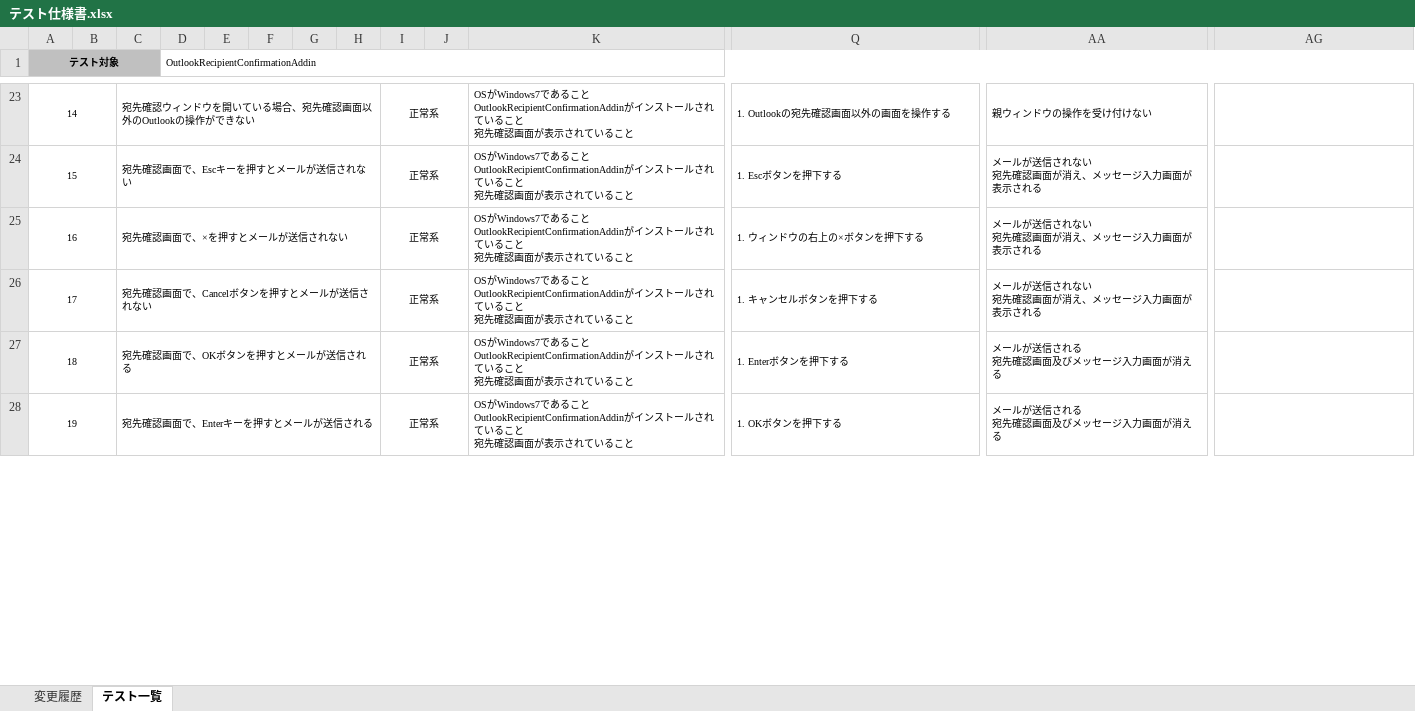
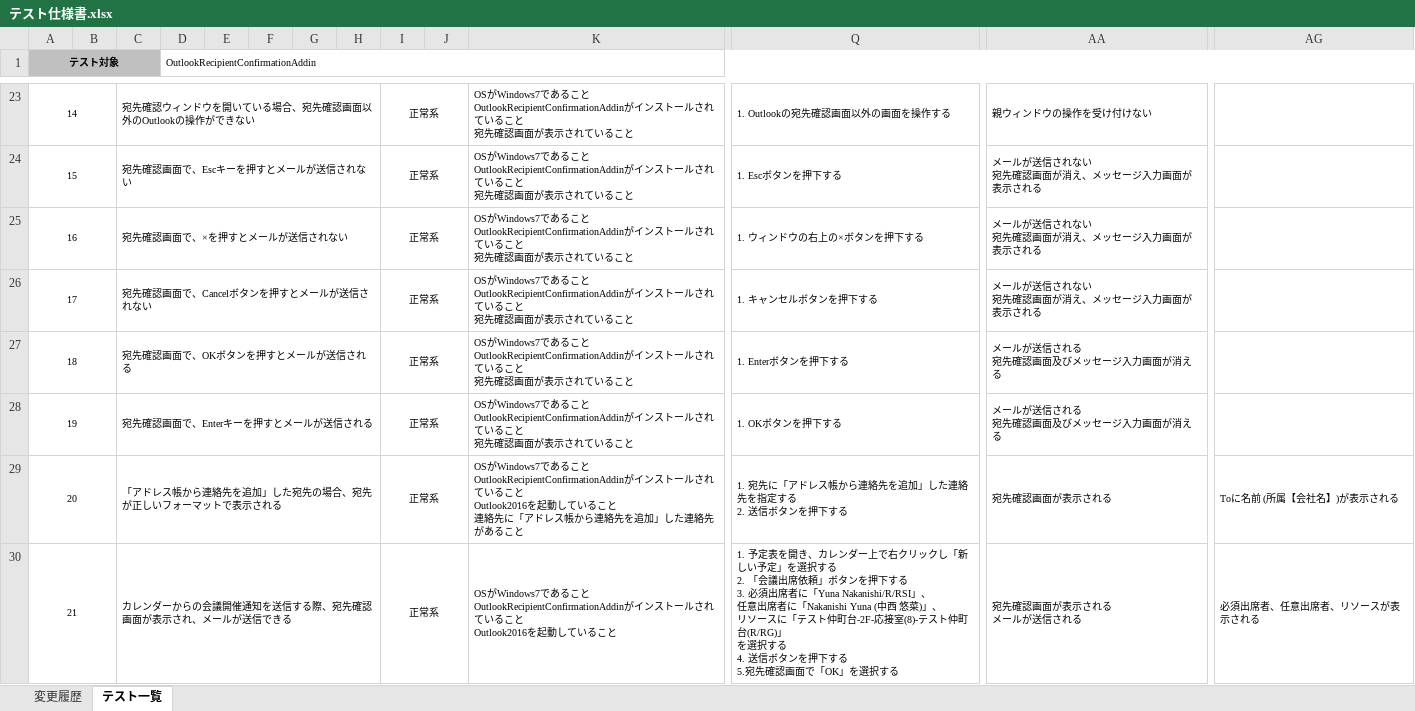
Before and after one commit to ykinoshi1015/OutlookRecipientConfirmationAddin, an Excel workbook: document/テスト仕様書.xlsx, sheet テスト一覧, drawn as a sheet; only a part is shown, gaps mark what is left out; values as stored, in another font and other column widths than the file's, no borders; rows hold the shown columns only; ↵ is a line break in a cell; the diff covers the shown part only; the diff names each change by its address in the sheet, - before the commit and + after, or states it on an @@ line.

```diff
--- a/document/テスト仕様書.xlsx (sheet テスト一覧)
+++ b/document/テスト仕様書.xlsx (sheet テスト一覧)
+row 29: 20 |  | 「アドレス帳から連絡先を追加」した宛先の場合、宛先が正しいフォーマットで表示される |  |  |  |  |  | 正常系 |  | OSがWindows7であること ↵ OutlookRecipientConfirmationAddinがインストールされていること ↵ Outlook2016を起動していること ↵ 連絡先に「アドレス帳から連絡先を追加」した連絡先があること | 1. 宛先に「アドレス帳から連絡先を追加」した連絡先を指定する ↵ 2. 送信ボタンを押下する | 宛先確認画面が表示される | Toに名前 (所属【会社名】)が表示される
+row 30: 21 |  | カレンダーからの会議開催通知を送信する際、宛先確認画面が表示され、メールが送信できる |  |  |  |  |  | 正常系 |  | OSがWindows7であること ↵ OutlookRecipientConfirmationAddinがインストールされていること ↵ Outlook2016を起動していること | 1. 予定表を開き、カレンダー上で右クリックし「新しい予定」を選択する ↵ 2. 「会議出席依頼」ボタンを押下する ↵ 3. 必須出席者に「Yuna Nakanishi/R/RSI」、 ↵ 任意出席者に「Nakanishi Yuna (中西 悠菜)」、 ↵ リソースに「テスト仲町台-2F-応接室(8)-テスト仲町台(R/RG)」 ↵ を選択する ↵ 4. 送信ボタンを押下する ↵ 5.宛先確認画面で「OK」を選択する | 宛先確認画面が表示される ↵ メールが送信される | 必須出席者、任意出席者、リソースが表示される
```
Also changed, not shown: 2 added rows and row numbers in column A elsewhere in this sheet, sheet 変更履歴, 1 other file.
